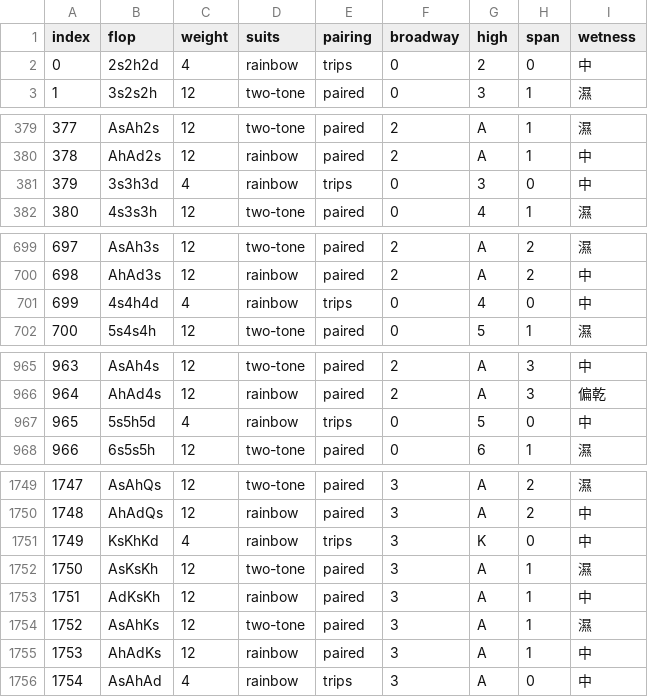
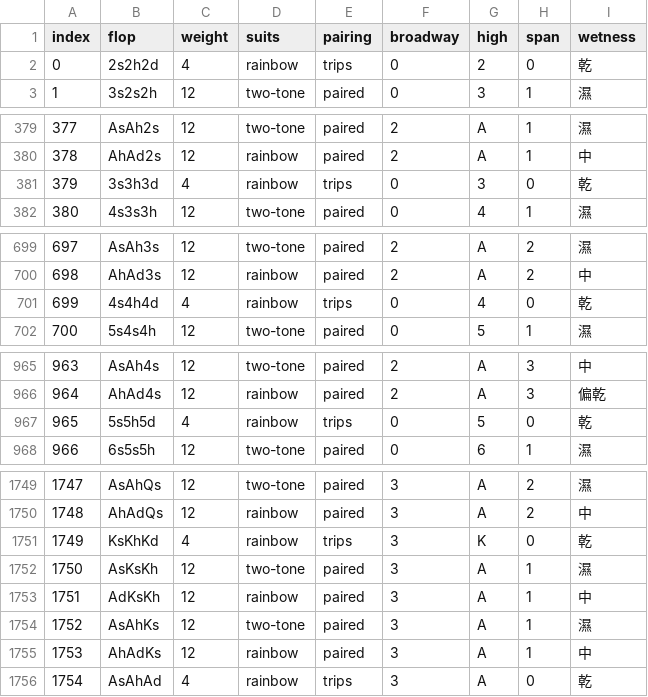
Before and after one commit to LatticeMage/Poker, a CSV file: nvcc/data/flops-1755.csv, drawn as a sheet; only a part is shown, gaps mark what is left out; the diff covers the shown part only.

```diff
--- a/nvcc/data/flops-1755.csv
+++ b/nvcc/data/flops-1755.csv
@@ -1,3 +1,3 @@
 index,flop,weight,suits,pairing,broadway,high,span,wetness
-0,2s2h2d,4,rainbow,trips,0,2,0,中
+0,2s2h2d,4,rainbow,trips,0,2,0,乾
 1,3s2s2h,12,two-tone,paired,0,3,1,濕
@@ -380,3 +380,3 @@ index,flop,weight,suits,pairing,broadway,high,span,wetness
 378,AhAd2s,12,rainbow,paired,2,A,1,中
-379,3s3h3d,4,rainbow,trips,0,3,0,中
+379,3s3h3d,4,rainbow,trips,0,3,0,乾
 380,4s3s3h,12,two-tone,paired,0,4,1,濕
@@ -700,3 +700,3 @@ index,flop,weight,suits,pairing,broadway,high,span,wetness
 698,AhAd3s,12,rainbow,paired,2,A,2,中
-699,4s4h4d,4,rainbow,trips,0,4,0,中
+699,4s4h4d,4,rainbow,trips,0,4,0,乾
 700,5s4s4h,12,two-tone,paired,0,5,1,濕
@@ -966,3 +966,3 @@ index,flop,weight,suits,pairing,broadway,high,span,wetness
 964,AhAd4s,12,rainbow,paired,2,A,3,偏乾
-965,5s5h5d,4,rainbow,trips,0,5,0,中
+965,5s5h5d,4,rainbow,trips,0,5,0,乾
 966,6s5s5h,12,two-tone,paired,0,6,1,濕
@@ -1750,3 +1750,3 @@ index,flop,weight,suits,pairing,broadway,high,span,wetness
 1748,AhAdQs,12,rainbow,paired,3,A,2,中
-1749,KsKhKd,4,rainbow,trips,3,K,0,中
+1749,KsKhKd,4,rainbow,trips,3,K,0,乾
 1750,AsKsKh,12,two-tone,paired,3,A,1,濕
@@ -1755,2 +1755,2 @@ index,flop,weight,suits,pairing,broadway,high,span,wetness
 1753,AhAdKs,12,rainbow,paired,3,A,1,中
-1754,AsAhAd,4,rainbow,trips,3,A,0,中
+1754,AsAhAd,4,rainbow,trips,3,A,0,乾
```
Also changed, not shown: 7 edited cells elsewhere in this file, nvcc/data/flops-spectrum-182.csv, nvcc/data/flops-taxonomy-182.csv, 3 other files.
